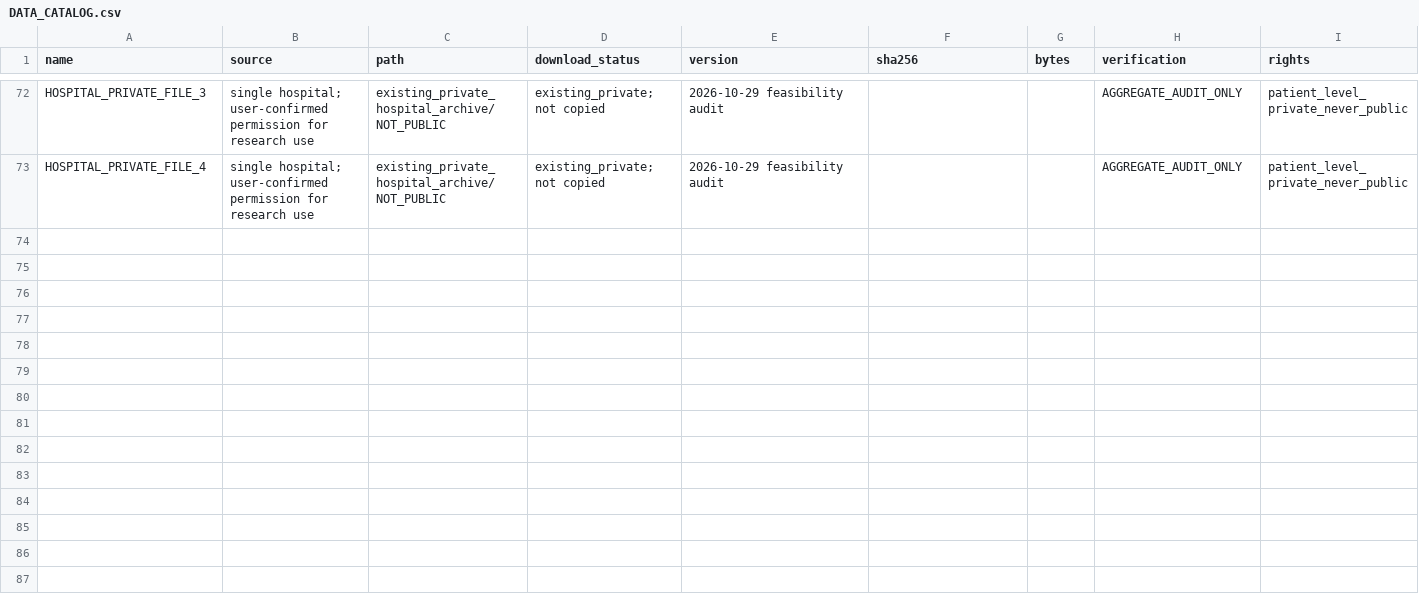
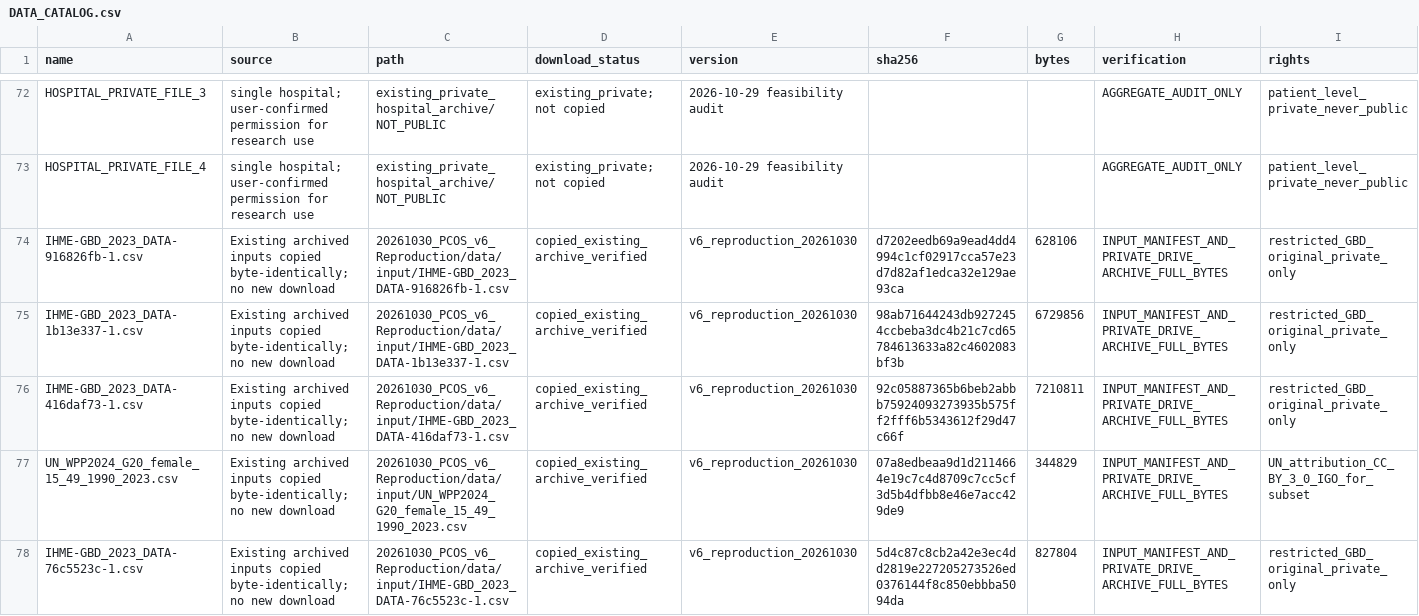
Before and after one commit to jiabao1314/PCOS, a CSV file: 00_Shared_Context/DATA_CATALOG.csv, drawn as a sheet; only a part is shown, gaps mark what is left out; rows hold the shown columns only; the diff covers the shown part only; the diff names each change by its address in the sheet, - before the commit and + after, or states it on an @@ line.

Commit message:
Record accepted v6, verified private reproduction delivery and teacher Windows handoff

```diff
--- a/00_Shared_Context/DATA_CATALOG.csv
+++ b/00_Shared_Context/DATA_CATALOG.csv
+row 74: IHME-GBD_2023_DATA-916826fb-1.csv | Existing archived inputs copied byte-identically; no new download | 20261030_PCOS_v6_Reproduction/data/input/IHME-GBD_2023_DATA-916826fb-1.csv | copied_existing_archive_verified | v6_reproduction_20261030 | d7202eedb69a9ead4dd4994c1cf02917cca57e23d7d82af1edca32e129ae93ca | 628106 | INPUT_MANIFEST_AND_PRIVATE_DRIVE_ARCHIVE_FULL_BYTES | restricted_GBD_original_private_only
+row 75: IHME-GBD_2023_DATA-1b13e337-1.csv | Existing archived inputs copied byte-identically; no new download | 20261030_PCOS_v6_Reproduction/data/input/IHME-GBD_2023_DATA-1b13e337-1.csv | copied_existing_archive_verified | v6_reproduction_20261030 | 98ab71644243db9272454ccbeba3dc4b21c7cd65784613633a82c4602083bf3b | 6729856 | INPUT_MANIFEST_AND_PRIVATE_DRIVE_ARCHIVE_FULL_BYTES | restricted_GBD_original_private_only
+row 76: IHME-GBD_2023_DATA-416daf73-1.csv | Existing archived inputs copied byte-identically; no new download | 20261030_PCOS_v6_Reproduction/data/input/IHME-GBD_2023_DATA-416daf73-1.csv | copied_existing_archive_verified | v6_reproduction_20261030 | 92c05887365b6beb2abbb75924093273935b575ff2fff6b5343612f29d47c66f | 7210811 | INPUT_MANIFEST_AND_PRIVATE_DRIVE_ARCHIVE_FULL_BYTES | restricted_GBD_original_private_only
+row 77: UN_WPP2024_G20_female_15_49_1990_2023.csv | Existing archived inputs copied byte-identically; no new download | 20261030_PCOS_v6_Reproduction/data/input/UN_WPP2024_G20_female_15_49_1990_2023.csv | copied_existing_archive_verified | v6_reproduction_20261030 | 07a8edbeaa9d1d2114664e19c7c4d8709c7cc5cf3d5b4dfbb8e46e7acc429de9 | 344829 | INPUT_MANIFEST_AND_PRIVATE_DRIVE_ARCHIVE_FULL_BYTES | UN_attribution_CC_BY_3_0_IGO_for_subset
+row 78: IHME-GBD_2023_DATA-76c5523c-1.csv | Existing archived inputs copied byte-identically; no new download | 20261030_PCOS_v6_Reproduction/data/input/IHME-GBD_2023_DATA-76c5523c-1.csv | copied_existing_archive_verified | v6_reproduction_20261030 | 5d4c87c8cb2a42e3ec4dd2819e227205273526ed0376144f8c850ebbba5094da | 827804 | INPUT_MANIFEST_AND_PRIVATE_DRIVE_ARCHIVE_FULL_BYTES | restricted_GBD_original_private_only
```
Also changed, not shown: 4 added rows elsewhere in this file, 7 other files.
